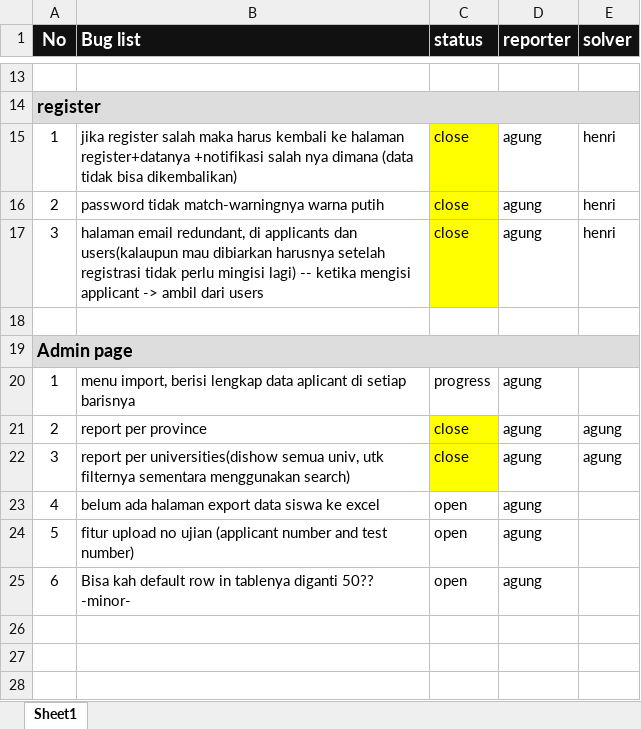
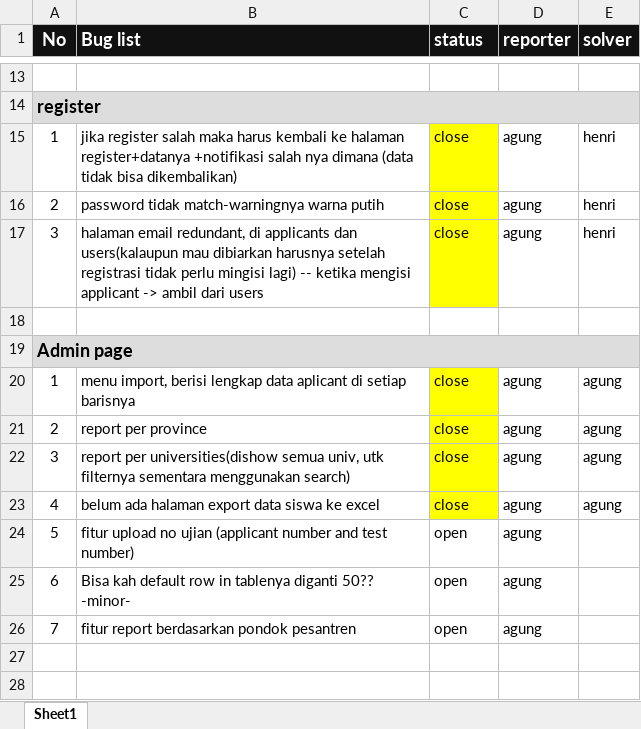
Before and after one commit to didpurwanto/dev-mora, an Excel workbook: docs/buglist.xlsx, sheet Sheet1, drawn as a sheet; only a part is shown, gaps mark what is left out; values as stored, in another font and other column widths than the file's, no borders; the diff names each change by its address in the sheet, - before the commit and + after, or states it on an @@ line.

Commit message:
update buglist

```diff
--- a/docs/buglist.xlsx (sheet Sheet1)
+++ b/docs/buglist.xlsx (sheet Sheet1)
-C20 (status): progress
+C20 (status): close
-C20 fill: none
+C20 fill: #FFFF00
-E20 (solver): (empty)
+E20 (solver): agung
-C23 (status): open
+C23 (status): close
-C23 fill: none
+C23 fill: #FFFF00
-E23 (solver): (empty)
+E23 (solver): agung
-row 26: (empty)
+row 26: 7 | fitur report berdasarkan pondok pesantren | open | agung
```
Also changed, not shown: 2 other files.
